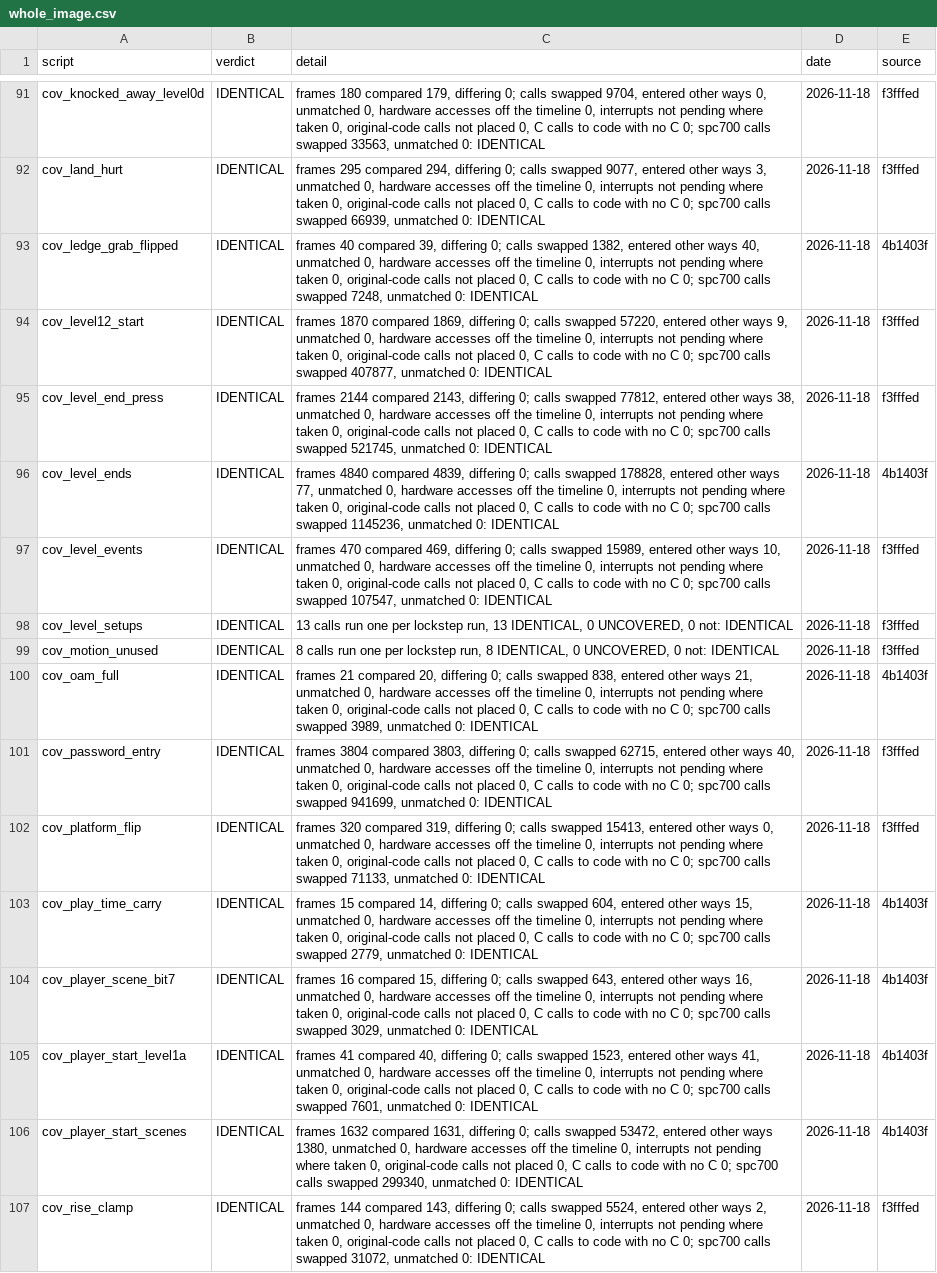
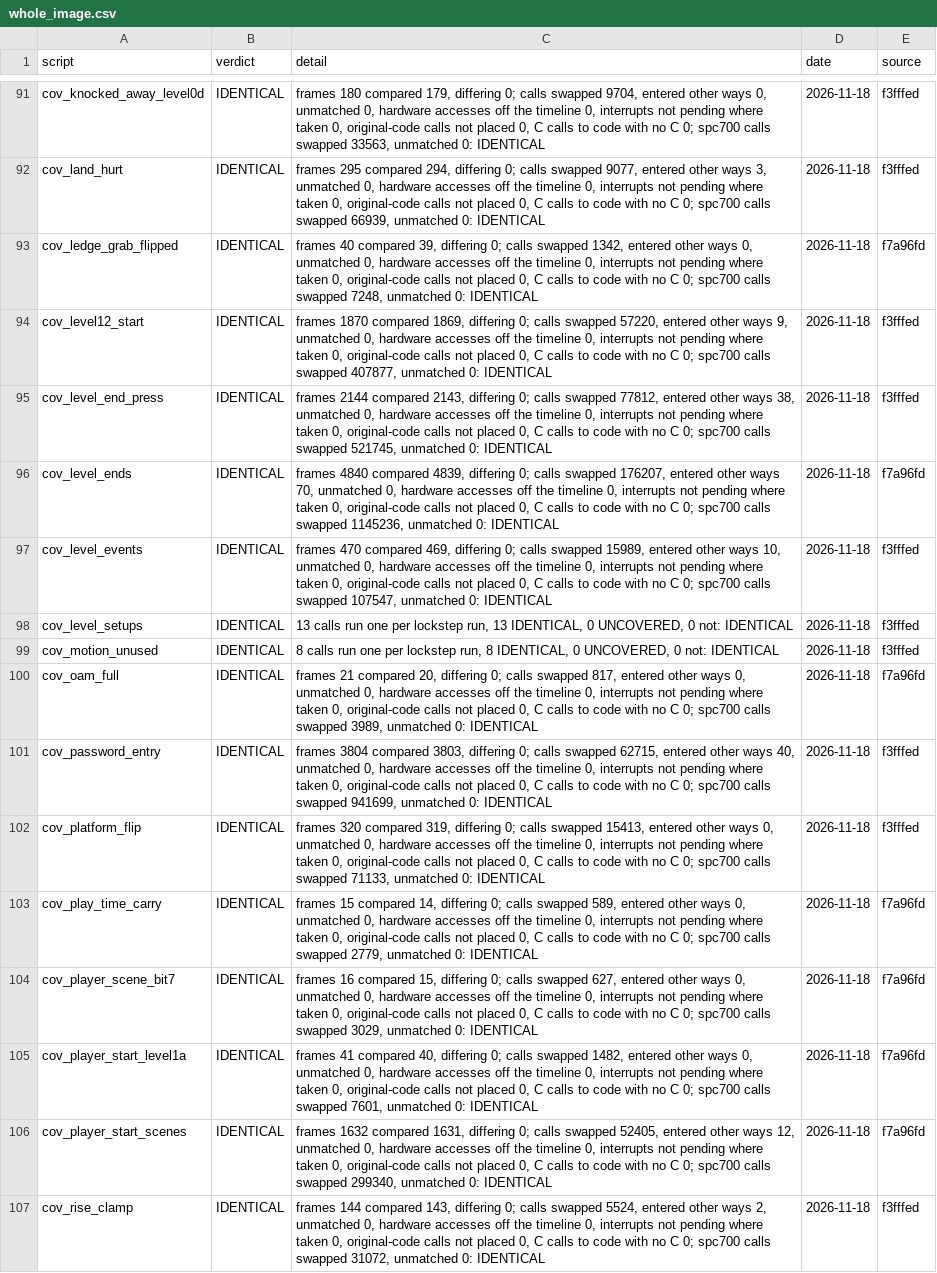
Before and after one commit to jeff-strutb/aladdinsvhc, a CSV file: config/aladdin/whole_image.csv, drawn as a sheet; only a part is shown, gaps mark what is left out; the diff covers the shown part only; the diff names each change by its address in the sheet, - before the commit and + after, or states it on an @@ line.

```diff
--- a/config/aladdin/whole_image.csv
+++ b/config/aladdin/whole_image.csv
-C93 (detail): …calls swapped 1382, entered other ways 40, unmatched 0,…
+C93 (detail): …calls swapped 1342, entered other ways 0, unmatched 0,…
-E93 (source): 4b1403f
+E93 (source): f7a96fd
-C96 (detail): …calls swapped 178828, entered other ways 77, unmatched 0,…
+C96 (detail): …calls swapped 176207, entered other ways 70, unmatched 0,…
-E96 (source): 4b1403f
+E96 (source): f7a96fd
-C100 (detail): …calls swapped 838, entered other ways 21, unmatched 0,…
+C100 (detail): …calls swapped 817, entered other ways 0, unmatched 0,…
-E100 (source): 4b1403f
+E100 (source): f7a96fd
-C103 (detail): …calls swapped 604, entered other ways 15, unmatched 0,…
+C103 (detail): …calls swapped 589, entered other ways 0, unmatched 0,…
-E103:E106 (source): 4b1403f
+E103:E106 (source): f7a96fd
-C104 (detail): …calls swapped 643, entered other ways 16, unmatched 0,…
+C104 (detail): …calls swapped 627, entered other ways 0, unmatched 0,…
-C105 (detail): …calls swapped 1523, entered other ways 41, unmatched 0,…
+C105 (detail): …calls swapped 1482, entered other ways 0, unmatched 0,…
-C106 (detail): …calls swapped 53472, entered other ways 1380, unmatched 0,…
+C106 (detail): …calls swapped 52405, entered other ways 12, unmatched 0,…
```
Also changed, not shown: 141 edited cells elsewhere in this file, config/aladdin/t3_live.csv, 2 other files.
